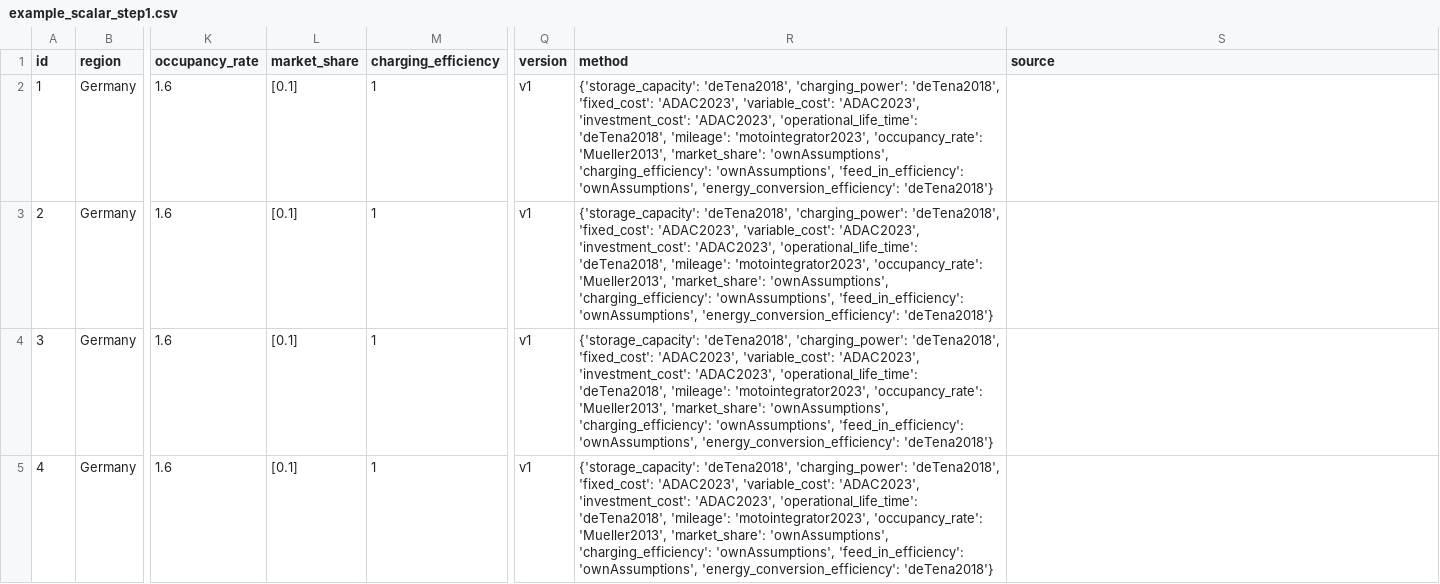
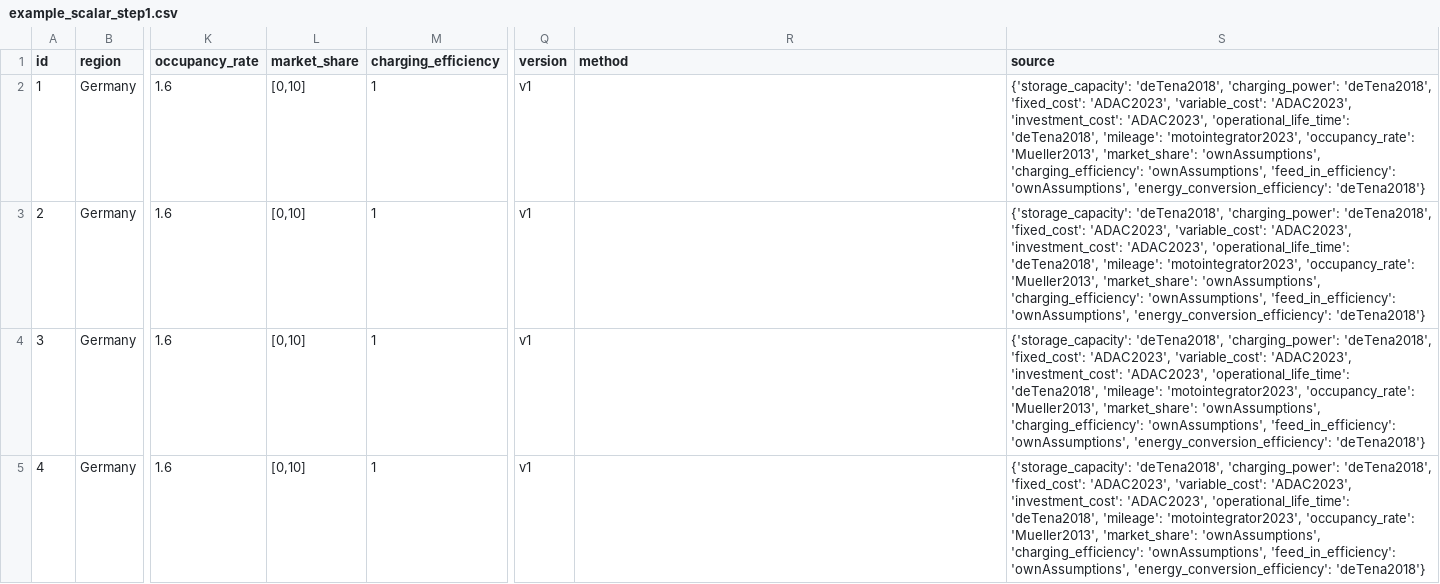
Before and after one commit to sedos-project/organization, a CSV file: docs/example/result_step_1/example_scalar_step1.csv, drawn as a sheet; only a part is shown, gaps mark what is left out; the diff covers the shown part only; the diff names each change by its address in the sheet, - before the commit and + after, or states it on an @@ line.

Commit message:
Update result_step1 folder
* Add timeseries example
* Correct scalar bandwidth ranges

```diff
--- a/docs/example/result_step_1/example_scalar_step1.csv
+++ b/docs/example/result_step_1/example_scalar_step1.csv
-L2:L5 (market_share): [0.1]
+L2:L5 (market_share): [0,10]
-R2:R5 (method): {'storage_capacity': 'deTena2018', 'charging_power': 'deTena2018', 'fixed_cost': 'ADAC2023', 'variable_cost': 'ADAC2023', 'investment_cost': 'ADAC2023', 'operational_life_time': 'deTena2018', 'mileage': 'motointegrator2023', 'occupancy_rate': 'Mueller2013', 'market_share': 'ownAssumptions', 'charging_efficiency': 'ownAssumptions', 'feed_in_efficiency': 'ownAssumptions', 'energy_conversion_efficiency': 'deTena2018'}
+R2:R5 (method): (empty)
-S2:S5 (source): (empty)
+S2:S5 (source): {'storage_capacity': 'deTena2018', 'charging_power': 'deTena2018', 'fixed_cost': 'ADAC2023', 'variable_cost': 'ADAC2023', 'investment_cost': 'ADAC2023', 'operational_life_time': 'deTena2018', 'mileage': 'motointegrator2023', 'occupancy_rate': 'Mueller2013', 'market_share': 'ownAssumptions', 'charging_efficiency': 'ownAssumptions', 'feed_in_efficiency': 'ownAssumptions', 'energy_conversion_efficiency': 'deTena2018'}
```
Also changed, not shown: 9 edited cells elsewhere in this file, 1 other file.
